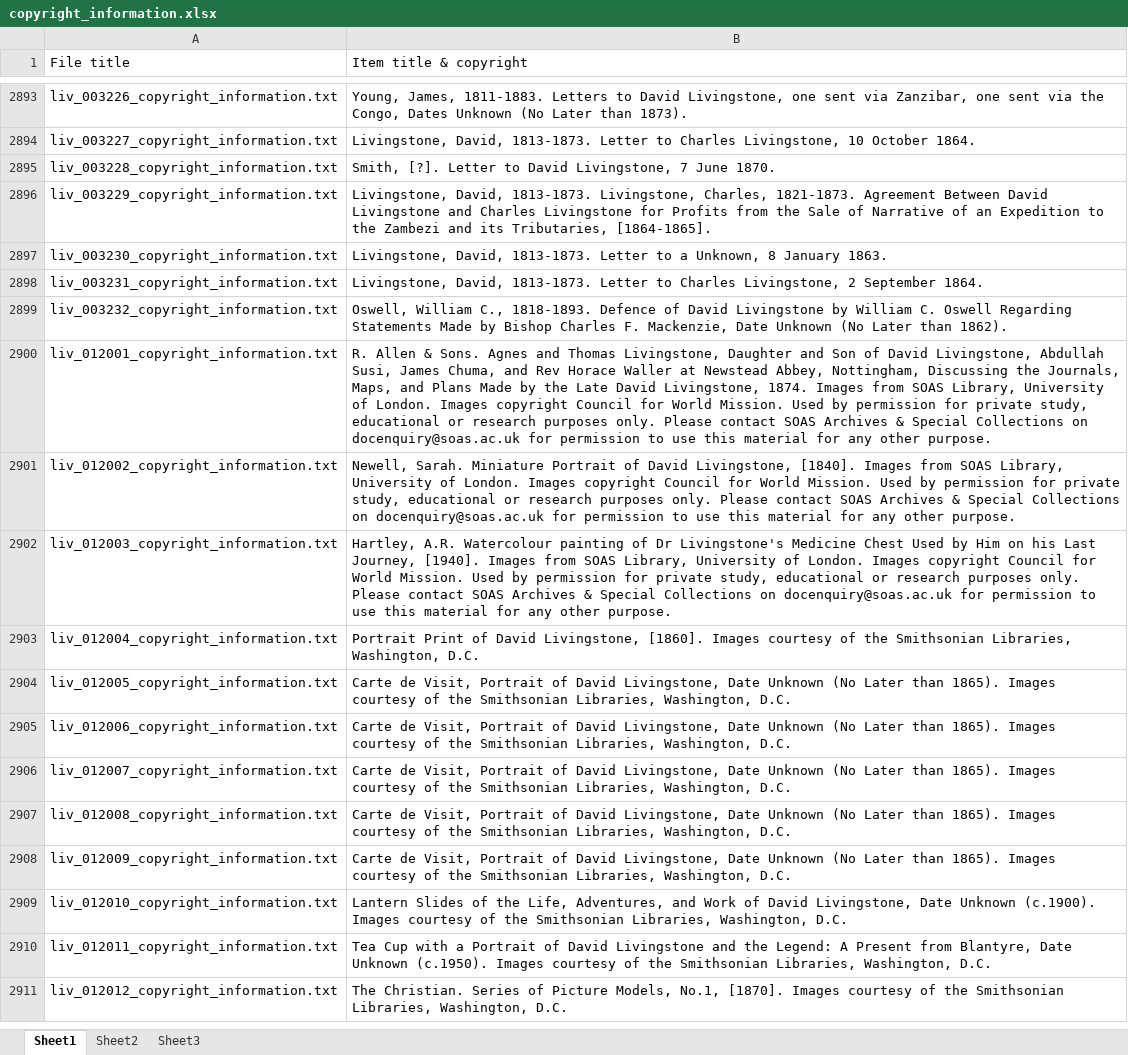
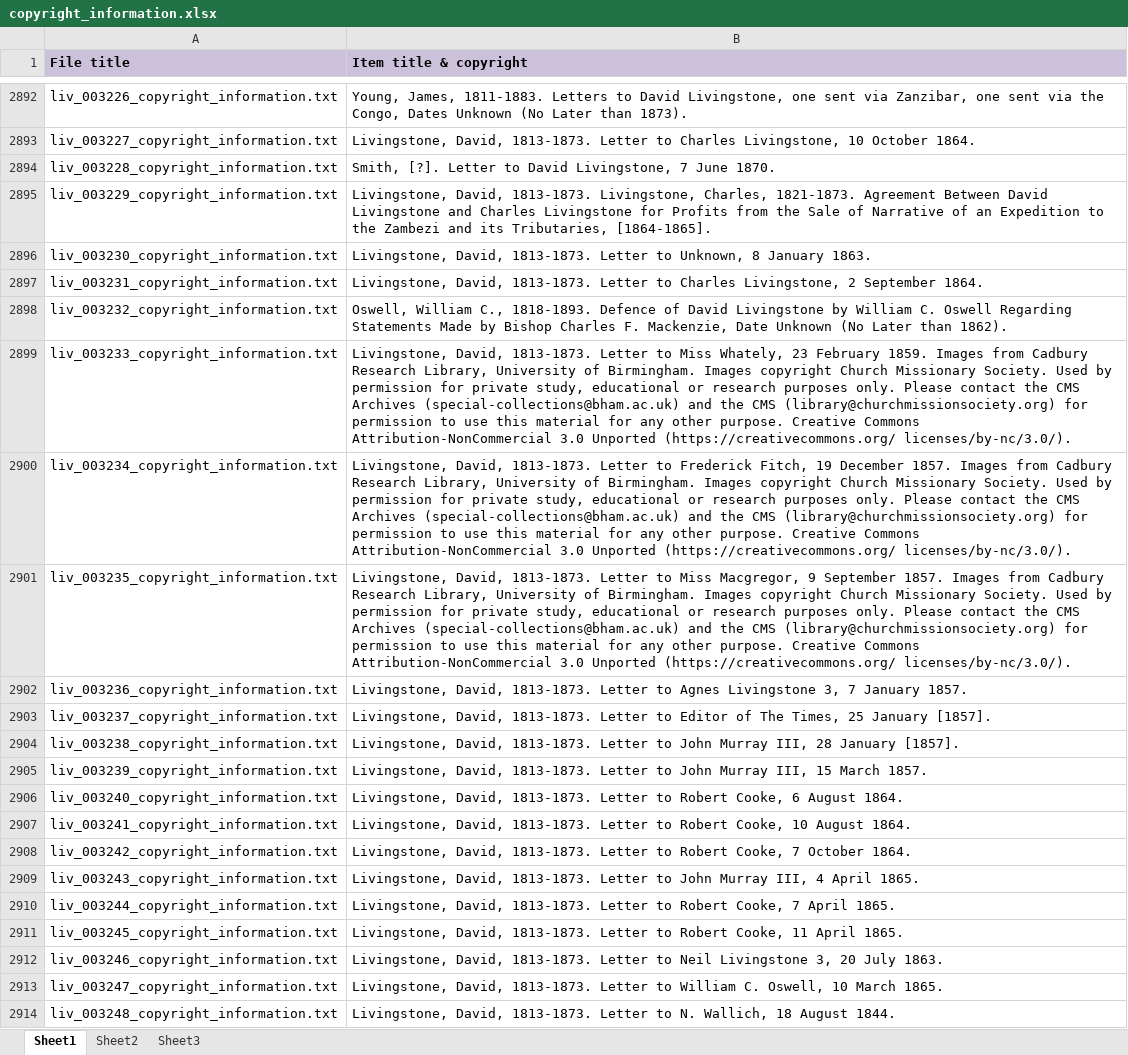
Before and after one commit to livingstoneonline/LEAP-MODS, an Excel workbook: MODS-DC-Generators/Manuscript-MODS-Generator-NEW/Copyright-Script/copyright_information.xlsx, sheet Sheet1, drawn as a sheet; only a part is shown, gaps mark what is left out; the shorter side is filled out with more unchanged rows; values as stored, in another font and other column widths than the file's, no borders; addresses are those after the commit; the diff covers the shown part only; the diff names each change by its address in the sheet, - before the commit and + after, or states it on an @@ line.

Commit message:
update copyright spreadsheet

```diff
--- a/MODS-DC-Generators/Manuscript-MODS-Generator-NEW/Copyright-Script/copyright_information.xlsx (sheet Sheet1)
+++ b/MODS-DC-Generators/Manuscript-MODS-Generator-NEW/Copyright-Script/copyright_information.xlsx (sheet Sheet1)
@@ A1:B1 fill: none → #CCC1DA, bold: off → on @@
-B2896 (Item title & copyright): …Letter to a Unknown, 8…
+B2896 (Item title & copyright): …Letter to Unknown, 8…
+row 2899: liv_003233_copyright_information.txt | Livingstone, David, 1813-1873. Letter to Miss Whately, 23 February 1859. Images from Cadbury Research Library, University of Birmingham. Images copyright Church Missionary Society. Used by permission for private study, educational or research purposes only. Please contact the CMS Archives (special-collections@bham.ac.uk) and the CMS (library@churchmissionsociety.org) for permission to use this material for any other purpose. Creative Commons Attribution-NonCommercial 3.0 Unported (https://creativecommons.org/ licenses/by-nc/3.0/).
+row 2900: liv_003234_copyright_information.txt | Livingstone, David, 1813-1873. Letter to Frederick Fitch, 19 December 1857. Images from Cadbury Research Library, University of Birmingham. Images copyright Church Missionary Society. Used by permission for private study, educational or research purposes only. Please contact the CMS Archives (special-collections@bham.ac.uk) and the CMS (library@churchmissionsociety.org) for permission to use this material for any other purpose. Creative Commons Attribution-NonCommercial 3.0 Unported (https://creativecommons.org/ licenses/by-nc/3.0/).
+row 2901: liv_003235_copyright_information.txt | Livingstone, David, 1813-1873. Letter to Miss Macgregor, 9 September 1857. Images from Cadbury Research Library, University of Birmingham. Images copyright Church Missionary Society. Used by permission for private study, educational or research purposes only. Please contact the CMS Archives (special-collections@bham.ac.uk) and the CMS (library@churchmissionsociety.org) for permission to use this material for any other purpose. Creative Commons Attribution-NonCommercial 3.0 Unported (https://creativecommons.org/ licenses/by-nc/3.0/).
+row 2902: liv_003236_copyright_information.txt | Livingstone, David, 1813-1873. Letter to Agnes Livingstone 3, 7 January 1857.
+row 2903: liv_003237_copyright_information.txt | Livingstone, David, 1813-1873. Letter to Editor of The Times, 25 January [1857].
+row 2904: liv_003238_copyright_information.txt | Livingstone, David, 1813-1873. Letter to John Murray III, 28 January [1857].
+row 2905: liv_003239_copyright_information.txt | Livingstone, David, 1813-1873. Letter to John Murray III, 15 March 1857.
+row 2906: liv_003240_copyright_information.txt | Livingstone, David, 1813-1873. Letter to Robert Cooke, 6 August 1864.
+row 2907: liv_003241_copyright_information.txt | Livingstone, David, 1813-1873. Letter to Robert Cooke, 10 August 1864.
+row 2908: liv_003242_copyright_information.txt | Livingstone, David, 1813-1873. Letter to Robert Cooke, 7 October 1864.
+row 2909: liv_003243_copyright_information.txt | Livingstone, David, 1813-1873. Letter to John Murray III, 4 April 1865.
+row 2910: liv_003244_copyright_information.txt | Livingstone, David, 1813-1873. Letter to Robert Cooke, 7 April 1865.
+row 2911: liv_003245_copyright_information.txt | Livingstone, David, 1813-1873. Letter to Robert Cooke, 11 April 1865.
+row 2912: liv_003246_copyright_information.txt | Livingstone, David, 1813-1873. Letter to Neil Livingstone 3, 20 July 1863.
+row 2913: liv_003247_copyright_information.txt | Livingstone, David, 1813-1873. Letter to William C. Oswell, 10 March 1865.
+row 2914: liv_003248_copyright_information.txt | Livingstone, David, 1813-1873. Letter to N. Wallich, 18 August 1844.
```
Also changed, not shown: 47 added rows, 1 removed row, 2 moved rows and 71 edited cells elsewhere in this sheet.
